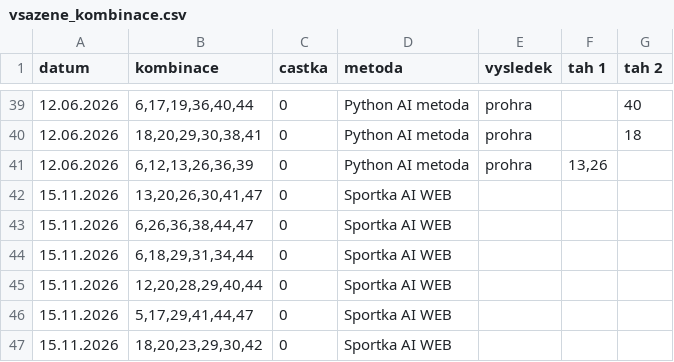
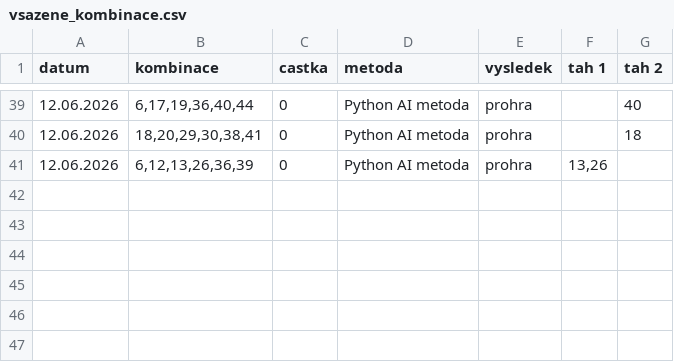
Before and after one commit to jerry00769/Sportka, a CSV file: vsazene_kombinace.csv, drawn as a sheet; only a part is shown, gaps mark what is left out.

Commit message:
Sportka: synchronizace vsazene_kombinace.csv

```diff
--- a/vsazene_kombinace.csv
+++ b/vsazene_kombinace.csv
@@ -41,7 +41 @@ datum;kombinace;castka;metoda;vysledek;tah 1;tah 2
 12.06.2026;6,12,13,26,36,39;0;Python AI metoda;prohra;13,26;
-15.11.2026;13,20,26,30,41,47;0;Sportka AI WEB;;;
-15.11.2026;6,26,36,38,44,47;0;Sportka AI WEB;;;
-15.11.2026;6,18,29,31,34,44;0;Sportka AI WEB;;;
-15.11.2026;12,20,28,29,40,44;0;Sportka AI WEB;;;
-15.11.2026;5,17,29,41,44,47;0;Sportka AI WEB;;;
-15.11.2026;18,20,23,29,30,42;0;Sportka AI WEB;;;
```
